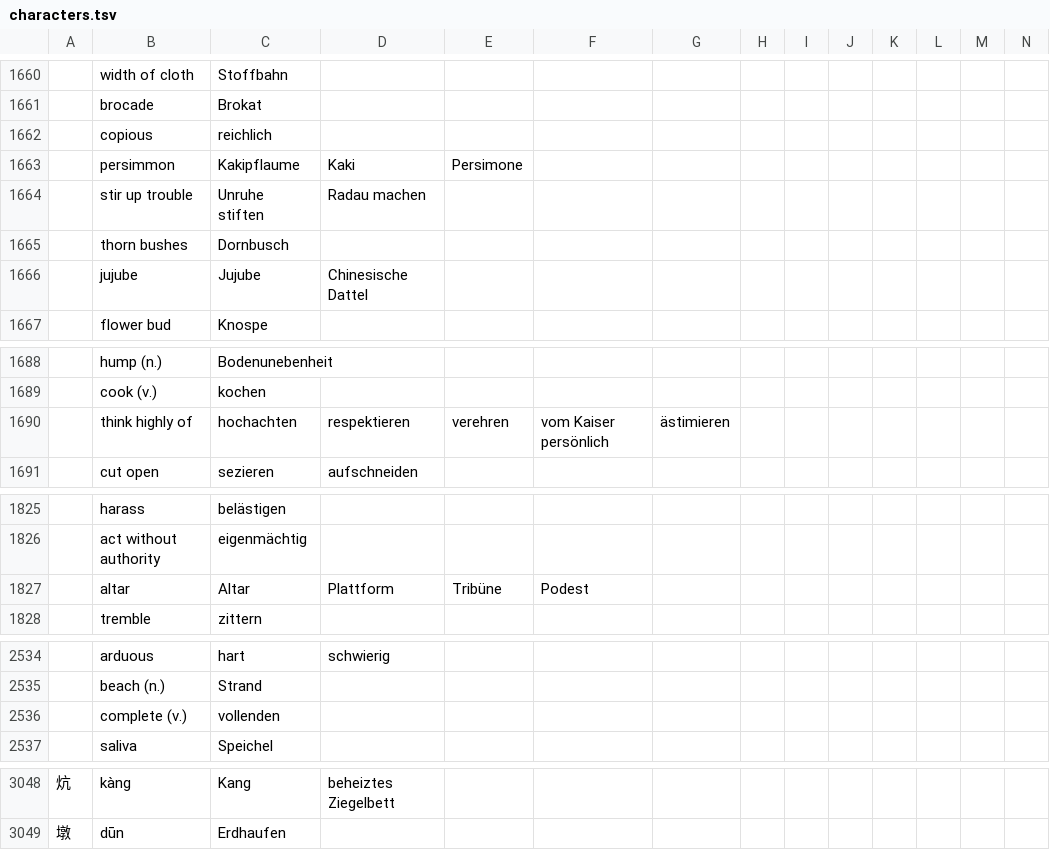
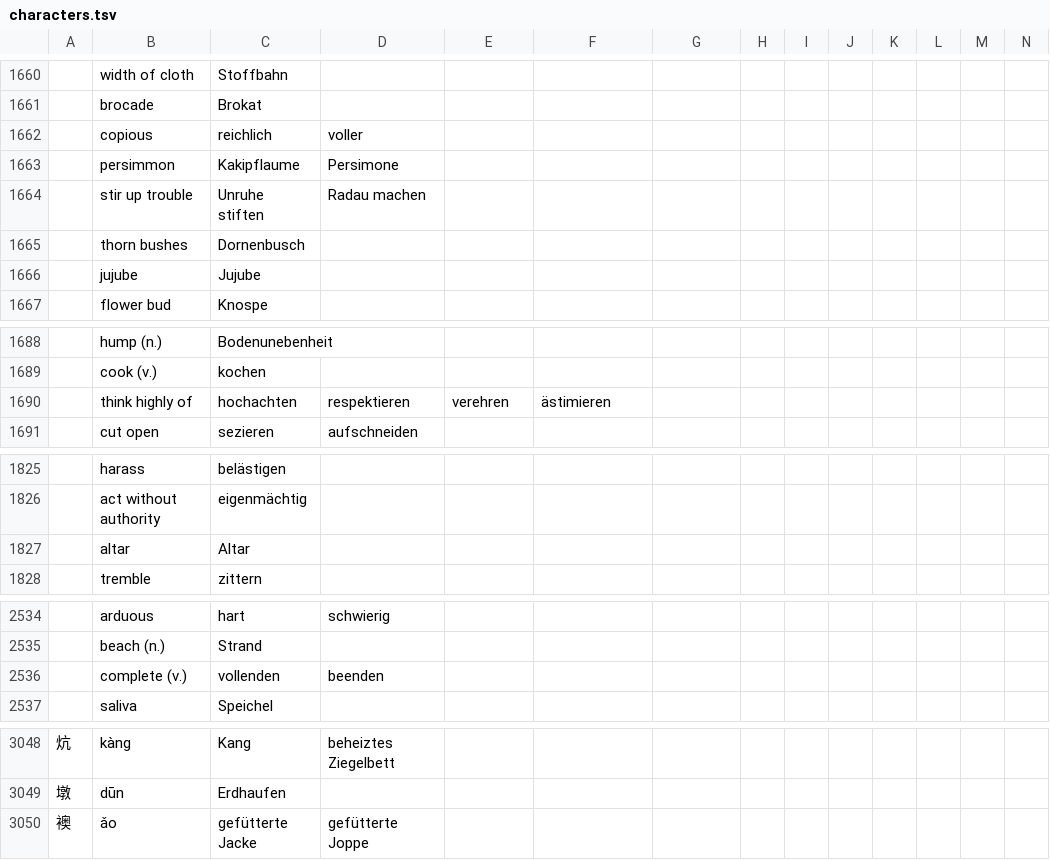
Before and after one commit to marcaltmann/hanzi, a TSV file: characters.tsv, drawn as a sheet; only a part is shown, gaps mark what is left out; the diff names each change by its address in the sheet, - before the commit and + after, or states it on an @@ line.

Commit message:
Finish lesson 18

```diff
--- a/characters.tsv
+++ b/characters.tsv
-D1662: (empty)
+D1662: voller
-D1663: Kaki
+D1663: Persimone
-E1663: Persimone
+E1663: (empty)
-C1665: Dornbusch
+C1665: Dornenbusch
-D1666: Chinesische Dattel
+D1666: (empty)
-F1690: vom Kaiser persönlich
+F1690: ästimieren
-G1690: ästimieren
+G1690: (empty)
-D1827: Plattform
+D1827: (empty)
-E1827: Tribüne
+E1827: (empty)
-F1827: Podest
+F1827: (empty)
-D2536: (empty)
+D2536: beenden
+row 3050: 襖 | ǎo | gefütterte Jacke | gefütterte Joppe
```
